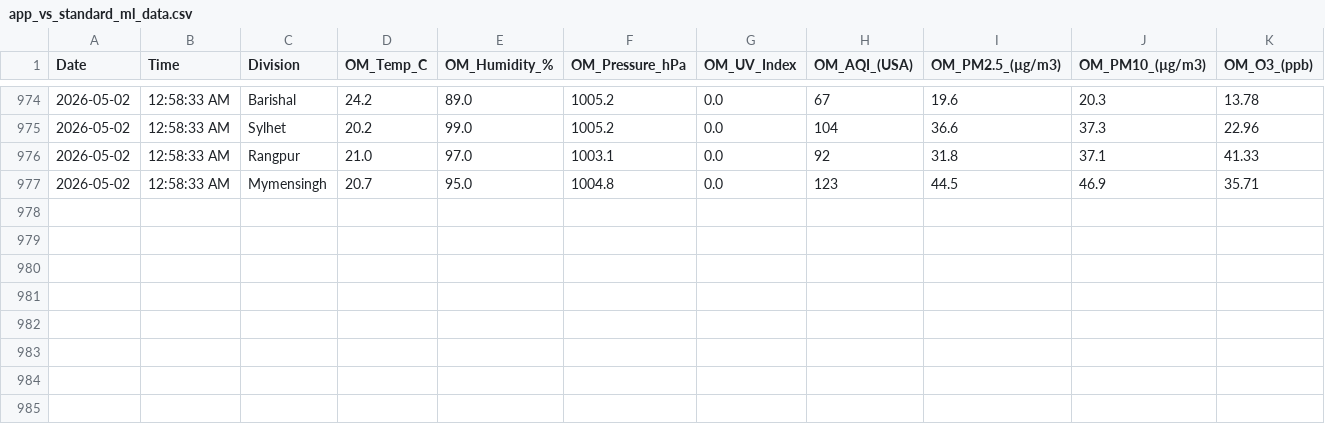
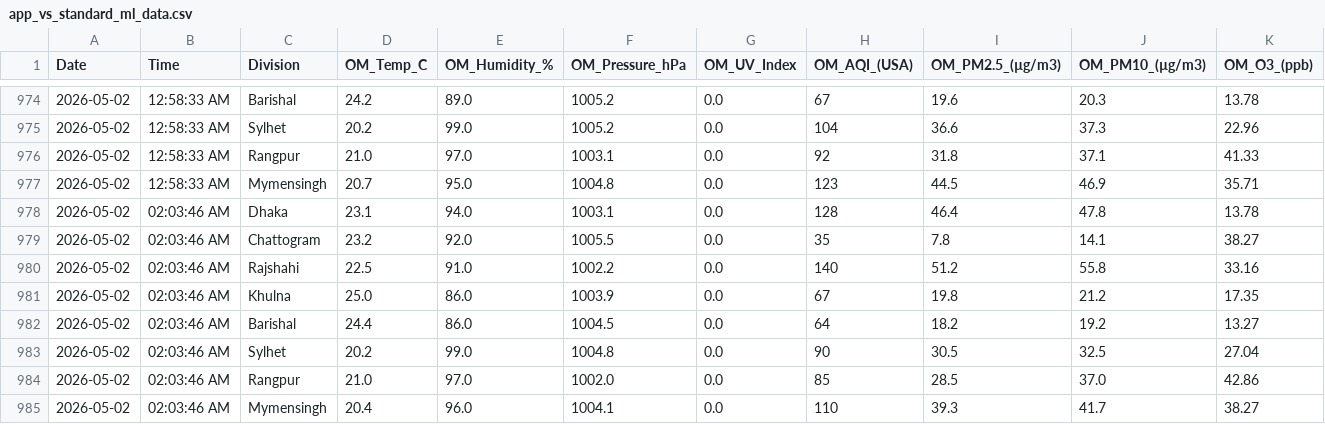
Before and after one commit to mohabbut44/python-data-collection, a CSV file: app_vs_standard_ml_data.csv, drawn as a sheet; only a part is shown, gaps mark what is left out; rows hold the shown columns only; the diff names each change by its address in the sheet, - before the commit and + after, or states it on an @@ line.

```diff
--- a/app_vs_standard_ml_data.csv
+++ b/app_vs_standard_ml_data.csv
+row 978: 2026-05-02 | 02:03:46 AM | Dhaka | 23.1 | 94.0 | 1003.1 | 0.0 | 128 | 46.4 | 47.8 | 13.78
+row 979: 2026-05-02 | 02:03:46 AM | Chattogram | 23.2 | 92.0 | 1005.5 | 0.0 | 35 | 7.8 | 14.1 | 38.27
+row 980: 2026-05-02 | 02:03:46 AM | Rajshahi | 22.5 | 91.0 | 1002.2 | 0.0 | 140 | 51.2 | 55.8 | 33.16
+row 981: 2026-05-02 | 02:03:46 AM | Khulna | 25.0 | 86.0 | 1003.9 | 0.0 | 67 | 19.8 | 21.2 | 17.35
+row 982: 2026-05-02 | 02:03:46 AM | Barishal | 24.4 | 86.0 | 1004.5 | 0.0 | 64 | 18.2 | 19.2 | 13.27
+row 983: 2026-05-02 | 02:03:46 AM | Sylhet | 20.2 | 99.0 | 1004.8 | 0.0 | 90 | 30.5 | 32.5 | 27.04
+row 984: 2026-05-02 | 02:03:46 AM | Rangpur | 21.0 | 97.0 | 1002.0 | 0.0 | 85 | 28.5 | 37.0 | 42.86
+row 985: 2026-05-02 | 02:03:46 AM | Mymensingh | 20.4 | 96.0 | 1004.1 | 0.0 | 110 | 39.3 | 41.7 | 38.27
```
